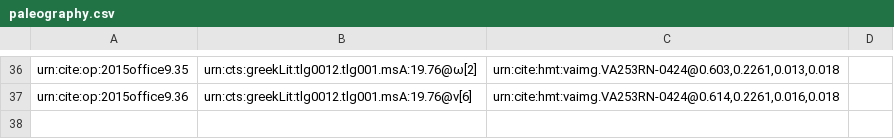
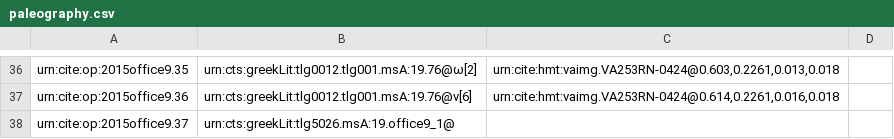
Before and after one commit to hmteditors/2015office11, a CSV file: collections/paleography.csv, drawn as a sheet; only a part is shown, gaps mark what is left out; the diff names each change by its address in the sheet, - before the commit and + after, or states it on an @@ line.

Commit message:
Update paleography.csv

```diff
--- a/collections/paleography.csv
+++ b/collections/paleography.csv
+row 38: urn:cite:op:2015office9.37 | urn:cts:greekLit:tlg5026.msA:19.office9_1@
```
